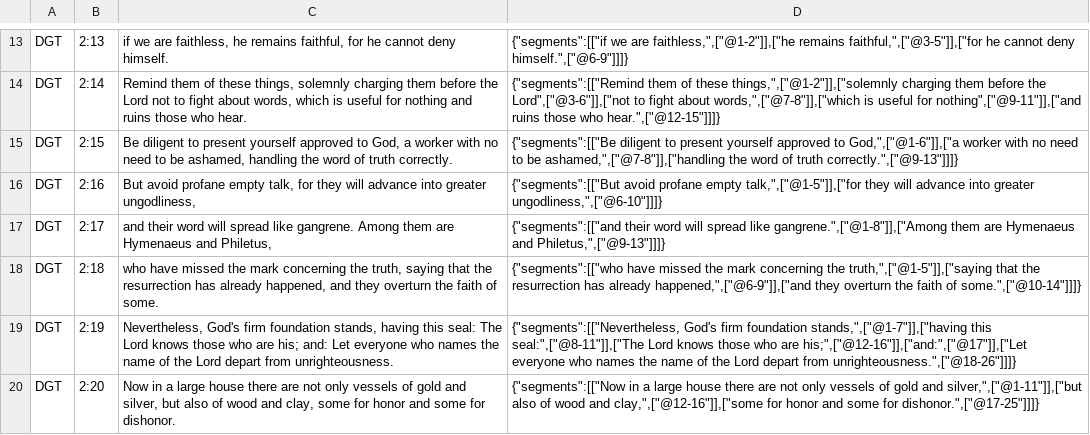
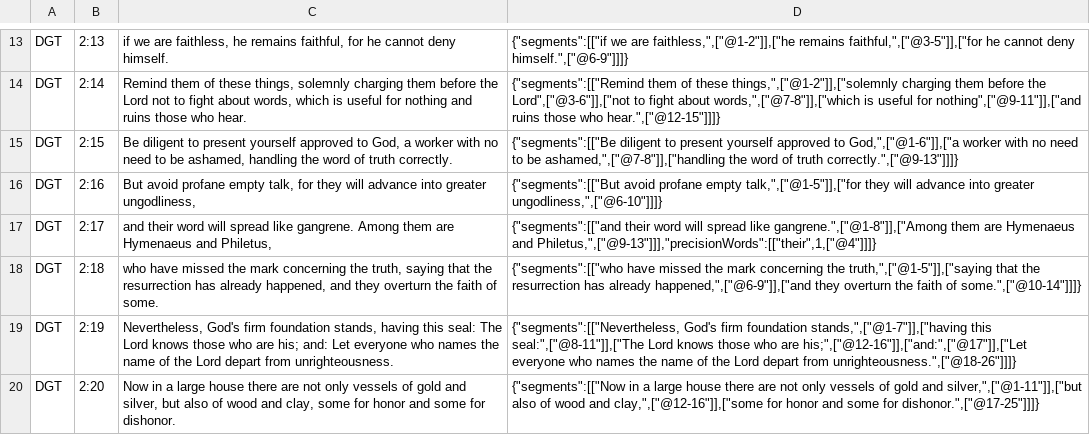
Before and after one commit to darethehair/DGTBible, a TSV file: data/authoring/2timothy-02-dgt.tsv, drawn as a sheet; only a part is shown, gaps mark what is left out.

Commit message:
Author exact 2 Timothy pronoun link

```diff
--- a/data/authoring/2timothy-02-dgt.tsv
+++ b/data/authoring/2timothy-02-dgt.tsv
@@ -16,3 +16,3 @@ DGT	2:15	Be diligent to present yourself approved to God, a worker with no need
 DGT	2:16	But avoid profane empty talk, for they will advance into greater ungodliness,	{"segments":[["But avoid profane empty talk,",["@1-5"]],["for they will advance into greater ungodliness,",["@6-10"]]]}
-DGT	2:17	and their word will spread like gangrene. Among them are Hymenaeus and Philetus,	{"segments":[["and their word will spread like gangrene.",["@1-8"]],["Among them are Hymenaeus and Philetus,",["@9-13"]]]}
+DGT	2:17	and their word will spread like gangrene. Among them are Hymenaeus and Philetus,	{"segments":[["and their word will spread like gangrene.",["@1-8"]],["Among them are Hymenaeus and Philetus,",["@9-13"]]],"precisionWords":[["their",1,["@4"]]]}
 DGT	2:18	who have missed the mark concerning the truth, saying that the resurrection has already happened, and they overturn the faith of some.	{"segments":[["who have missed the mark concerning the truth,",["@1-5"]],["saying that the resurrection has already happened,",["@6-9"]],["and they overturn the faith of some.",["@10-14"]]]}
```
